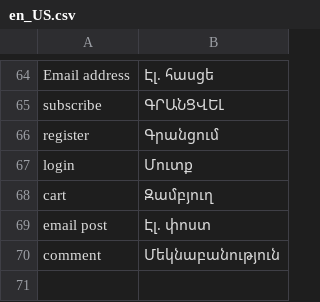
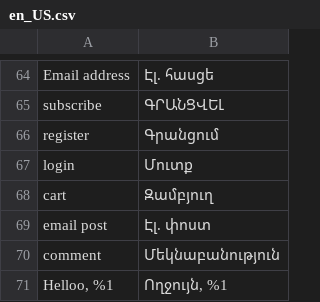
Before and after one commit to TrioAngel/magento-theme, a CSV file: app/design/frontend/Bigbox/theme/i18n/en_US.csv, drawn as a sheet; only a part is shown, gaps mark what is left out; the diff names each change by its address in the sheet, - before the commit and + after, or states it on an @@ line.

```diff
--- a/app/design/frontend/Bigbox/theme/i18n/en_US.csv
+++ b/app/design/frontend/Bigbox/theme/i18n/en_US.csv
+row 71: Helloo, %1 | Ողջույն, %1
```
Also changed, not shown: 1 other file.
